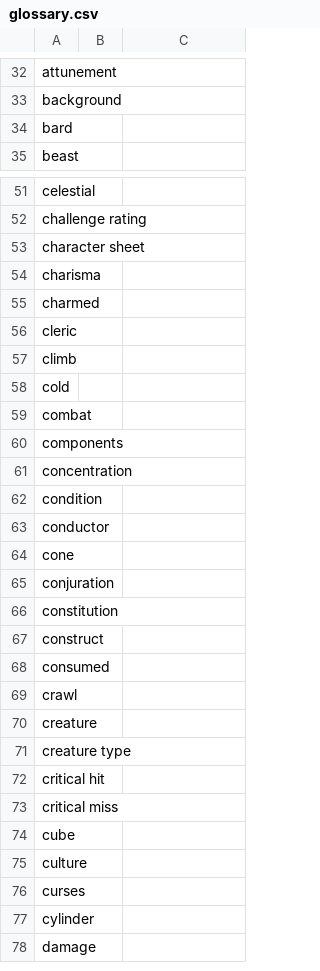
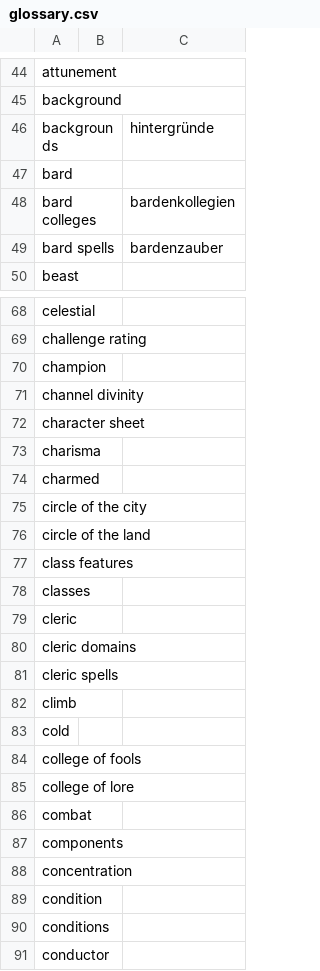
Before and after one commit to wyrmworkspublishing/free5e, a CSV file: de-DE/glossary.csv, drawn as a sheet; only a part is shown, gaps mark what is left out; the shorter side is filled out with more unchanged rows; the diff covers the shown part only.

```diff
--- a/de-DE/glossary.csv
+++ b/de-DE/glossary.csv
@@ -33,3 +45,6 @@ attunement,,
 background,,
+backgrounds,,hintergründe
 bard,,
+bard colleges,,bardenkollegien
+bard spells,,bardenzauber
 beast,,
@@ -52,2 +69,4 @@ celestial,,
 challenge rating,,
+champion,,
+channel divinity,,
 character sheet,,
@@ -55,5 +74,13 @@ charisma,,
 charmed,,
+circle of the city,,
+circle of the land,,
+class features,,
+classes,,
 cleric,,
+cleric domains,,
+cleric spells,,
 climb,,
 cold,,
+college of fools,,
+college of lore,,
 combat,,
@@ -62,2 +89,3 @@ concentration,,
 condition,,
+conditions,,
 conductor,,
```
Also changed, not shown: 78 added rows elsewhere in this file.
